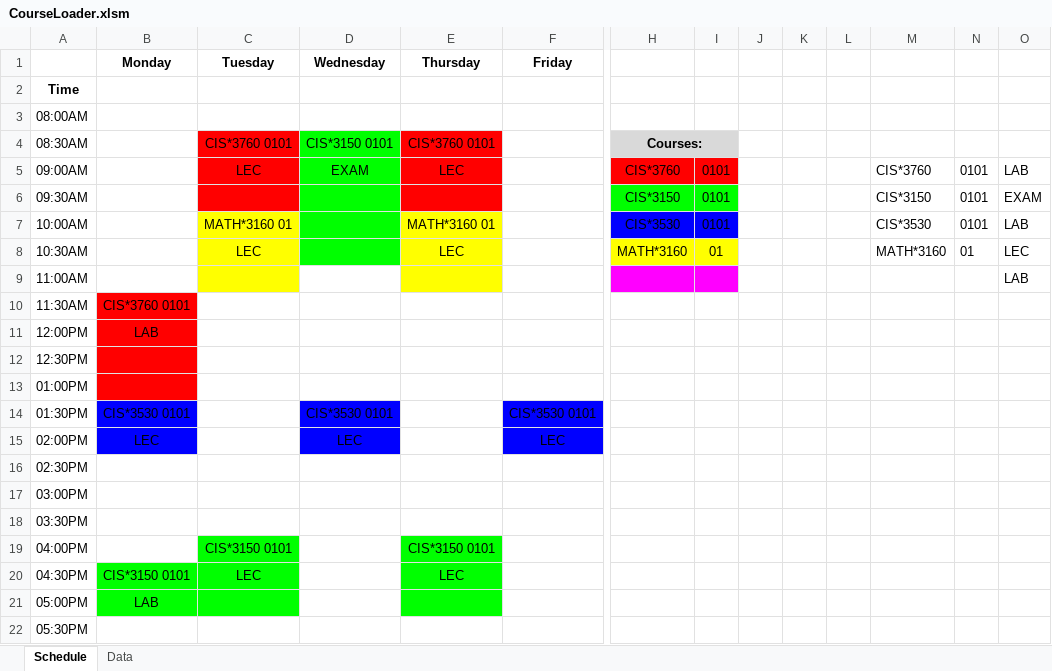
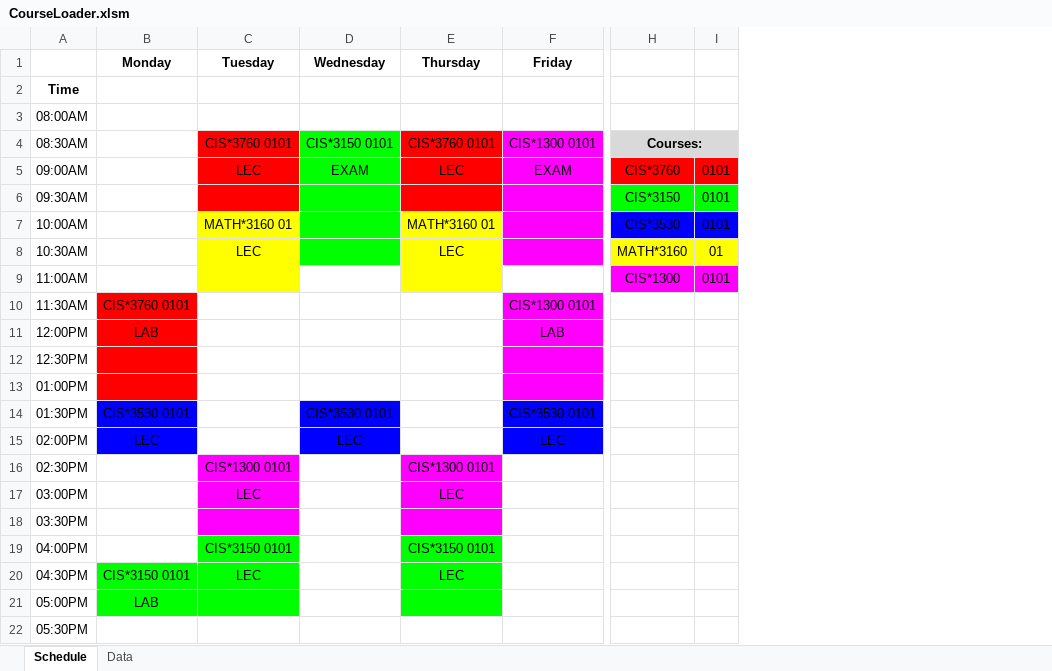
Before and after one commit to rowak/webattendant, an Excel workbook: CourseLoader.xlsm, sheet Schedule, drawn as a sheet; only a part is shown, gaps mark what is left out; values as stored, in another font and other column widths than the file's, no borders; charts and pictures not drawn; the diff names each change by its address in the sheet, - before the commit and + after, or states it on an @@ line.

Commit message:
Remove debugging text on spreadsheet

```diff
--- a/CourseLoader.xlsm (sheet Schedule)
+++ b/CourseLoader.xlsm (sheet Schedule)
-column J, empty
-column K, empty
-column L, empty
-column M, rows 5-8: CIS*3760 | CIS*3150 | CIS*3530 | MATH*3160
-column N, rows 5-8: 0101 | 0101 | 0101 | 01
-column O, rows 5-9: LAB | EXAM | LAB | LEC | LAB
-F4 (Friday): (empty)
+F4 (Friday): CIS*1300 0101
-F4:F8 fill: none
+F4:F8 fill: #FF00FF
-F5 (Friday): (empty)
+F5 (Friday): EXAM
-H9: (empty)
+H9: CIS*1300
-I9: (empty)
+I9: 0101
-F10 (Friday): (empty)
+F10 (Friday): CIS*1300 0101
-F10:F13 fill: none
+F10:F13 fill: #FF00FF
-F11 (Friday): (empty)
+F11 (Friday): LAB
-C16 (Tuesday): (empty)
+C16 (Tuesday): CIS*1300 0101
-C16:C18 fill: none
+C16:C18 fill: #FF00FF
-E16 (Thursday): (empty)
+E16 (Thursday): CIS*1300 0101
-E16:E18 fill: none
+E16:E18 fill: #FF00FF
-C17 (Tuesday): (empty)
+C17 (Tuesday): LEC
-E17 (Thursday): (empty)
+E17 (Thursday): LEC
```
Also changed, not shown: charts or pictures.
